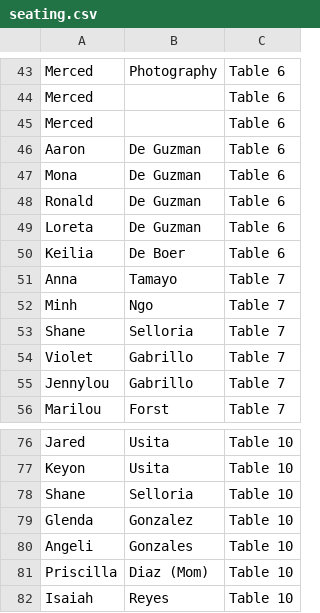
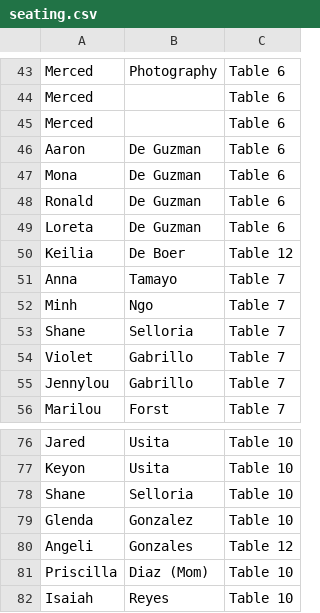
Before and after one commit to alexespejo/ellas-debut-seat-chart, a CSV file: data/seating.csv, drawn as a sheet; only a part is shown, gaps mark what is left out.

```diff
--- a/data/seating.csv
+++ b/data/seating.csv
@@ -49,3 +49,3 @@ Ronald,De Guzman,Table 6
 Loreta,De Guzman,Table 6
-Keilia,De Boer,Table 6
+Keilia,De Boer,Table 12
 Anna,Tamayo,Table 7
@@ -79,3 +79,3 @@ Shane,Selloria,Table 10
 Glenda,Gonzalez,Table 10
-Angeli,Gonzales,Table 10
+Angeli,Gonzales,Table 12
 Priscilla,Diaz (Mom),Table 10
```
Also changed, not shown: 1 other file.
